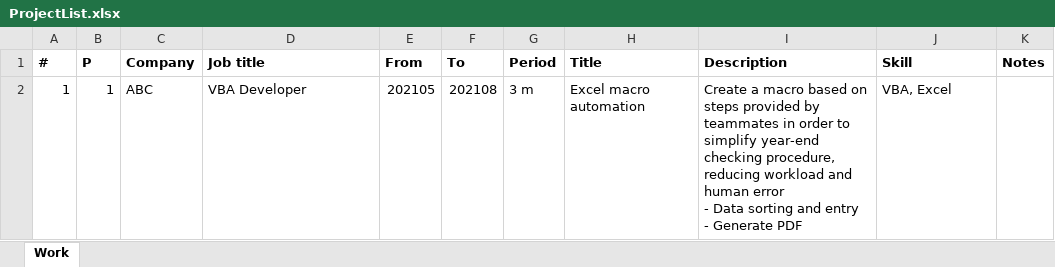
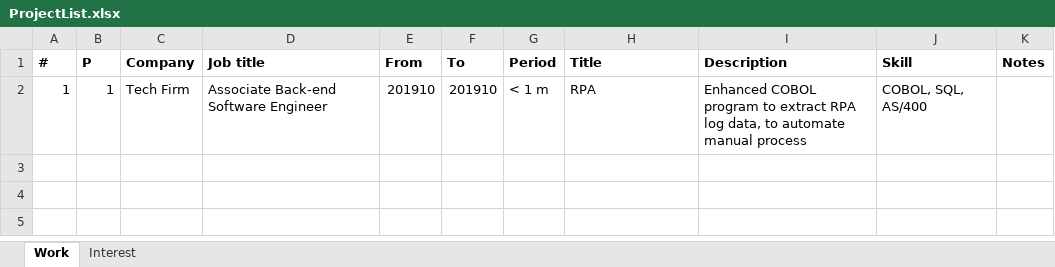
Before and after one commit to adrielyeung/macro-workbook, an Excel workbook: config/ProjectList.xlsx, sheet Work, drawn as a sheet; values as stored, in another font and other column widths than the file's, no borders; charts and pictures not drawn; removed rows and columns are numbered as before the commit, all else as after; ↵ is a line break in a cell; the diff names each change by its address in the sheet, - before the commit and + after, or states it on an @@ line.

```diff
--- a/config/ProjectList.xlsx (sheet Work)
+++ b/config/ProjectList.xlsx (sheet Work)
+sheet tab: Interest
-row 2: 1 | 1 | ABC | VBA Developer | 202105 | 202108 | 3 m | Excel macro automation | Create a macro based on steps provided by teammates in order to simplify year-end checking procedure, reducing workload and human error ↵ - Data sorting and entry ↵ - Generate PDF | VBA, Excel
+row 2: 1 | 1 | Tech Firm | Associate Back-end Software Engineer | 201910 | 201910 | < 1 m | RPA | Enhanced COBOL program to extract RPA log data, to automate manual process | COBOL, SQL, AS/400
```
Also changed, not shown: charts or pictures, config/CoverLetterGenerator.xlsx, config/JobApplication.xlsx, 1 other file.
